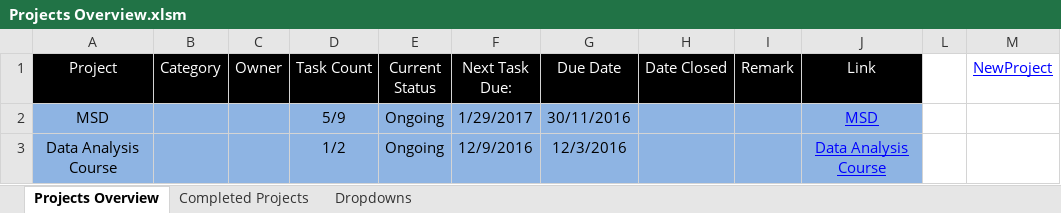
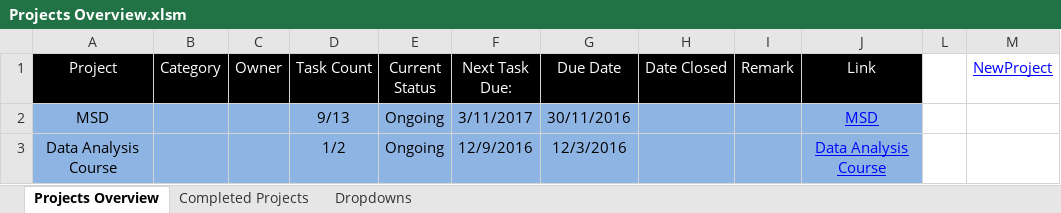
Before and after one commit to TeasingSisyphus/msd, an Excel workbook: Agenda/Overview/Projects Overview.xlsm, sheet Projects Overview, drawn as a sheet; values as stored, in another font and other column widths than the file's, no borders; conditional formats not drawn; the diff names each change by its address in the sheet, - before the commit and + after, or states it on an @@ line.

```diff
--- a/Agenda/Overview/Projects Overview.xlsm (sheet Projects Overview)
+++ b/Agenda/Overview/Projects Overview.xlsm (sheet Projects Overview)
-D2 (Task Count): 5/9
+D2 (Task Count): 9/13
-F2 (Next Task Due:): 1/29/2017
+F2 (Next Task Due:): 3/11/2017
```
Also changed, not shown: Agenda/MSD.xlsm, 9 other files.
